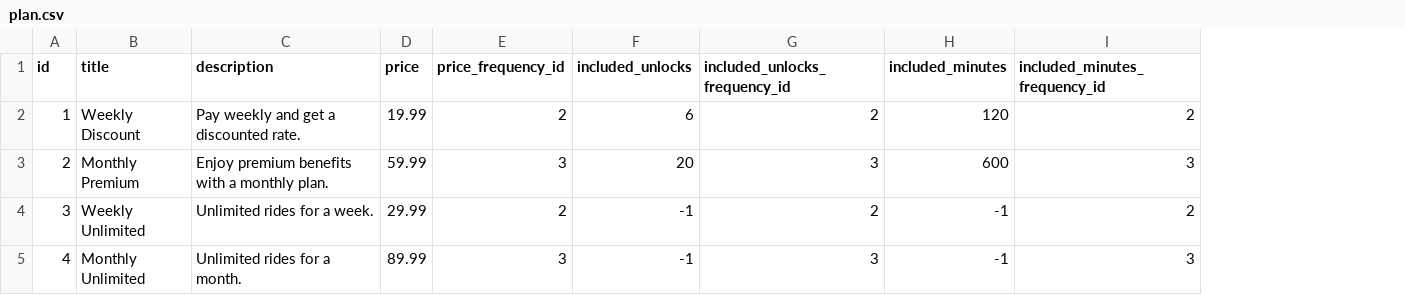
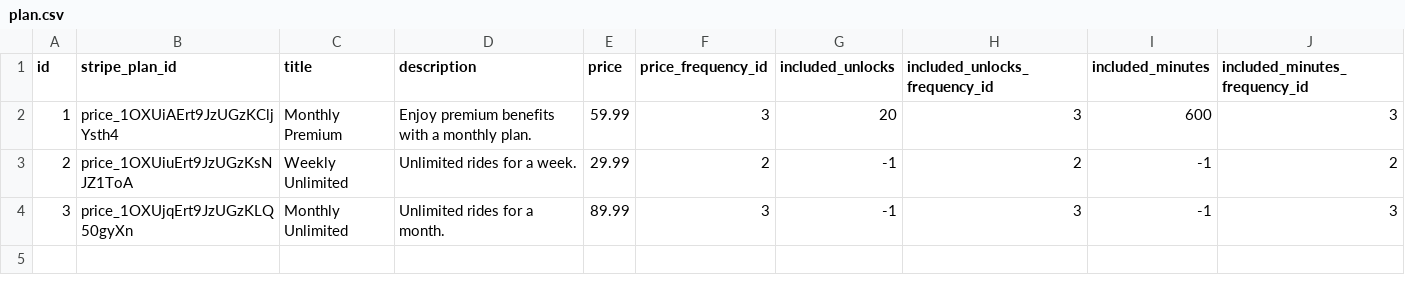
Before and after one commit to VTeamOrg/SparkGo, a CSV file: sql/csv/plan.csv, drawn as a sheet; removed rows and columns are numbered as before the commit, all else as after; the diff names each change by its address in the sheet, - before the commit and + after, or states it on an @@ line.

Commit message:
stripe subscription done

```diff
--- a/sql/csv/plan.csv
+++ b/sql/csv/plan.csv
+column B (stripe_plan_id), rows 2-4: price_1OXUiAErt9JzUGzKCljYsth4 | price_1OXUiuErt9JzUGzKsNJZ1ToA | price_1OXUjqErt9JzUGzKLQ50gyXn
-row 2: 1 | Weekly Discount | Pay weekly and get a discounted rate. | 19.99 | 2 | 6 | 2 | 120 | 2
-A2 (id): 2
+A2 (id): 1
-A3 (id): 3
+A3 (id): 2
-A4 (id): 4
+A4 (id): 3
```
Also changed, not shown: 3 other files.
